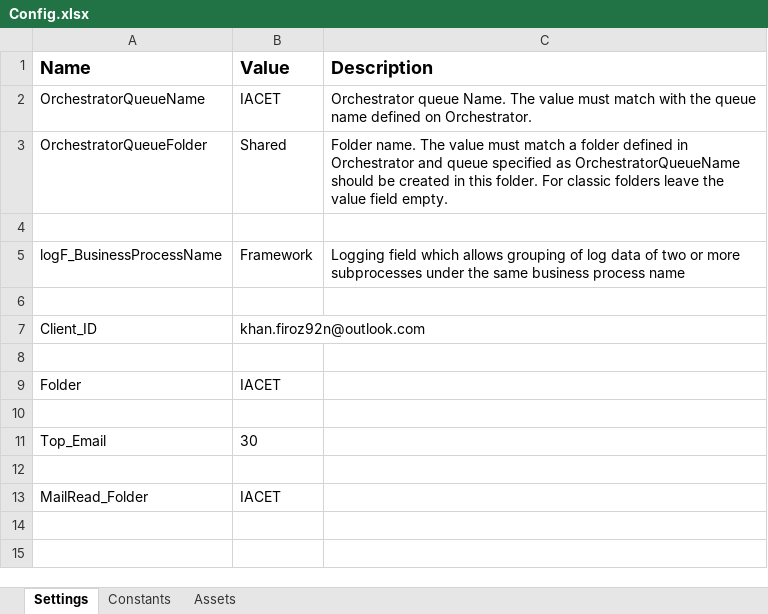
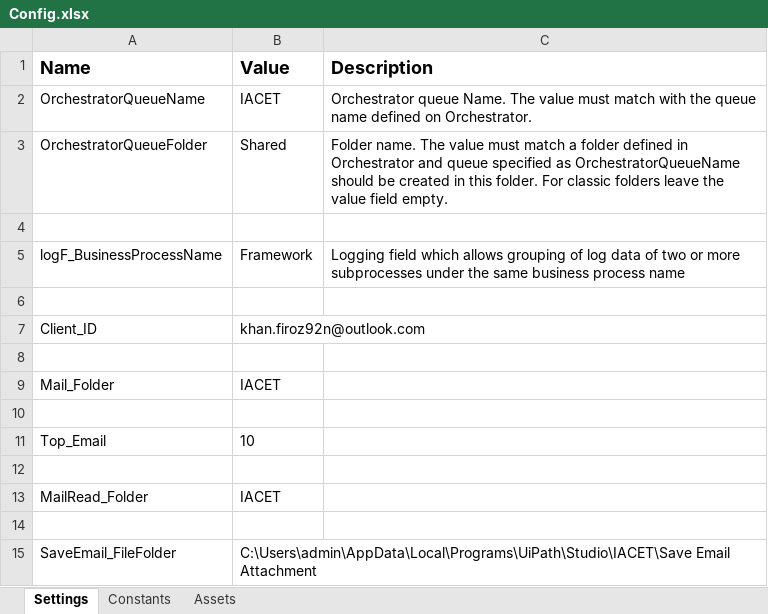
Before and after one commit to rpaliveprojects/IACET, an Excel workbook: Data/Config.xlsx, sheet Settings, drawn as a sheet; values as stored, in another font and other column widths than the file's, no borders; the diff names each change by its address in the sheet, - before the commit and + after, or states it on an @@ line.

Commit message:
Save Attachment worklflow created

```diff
--- a/Data/Config.xlsx (sheet Settings)
+++ b/Data/Config.xlsx (sheet Settings)
-A9 (Name): Folder
+A9 (Name): Mail_Folder
-B11 (Value): 30
+B11 (Value): 10
+row 14: (empty)
+row 15: SaveEmail_FileFolder | C:\Users\admin\AppData\Local\Programs\UiPath\Studio\IACET\Save Email Attachment
```
Also changed, not shown: 4 other files.
